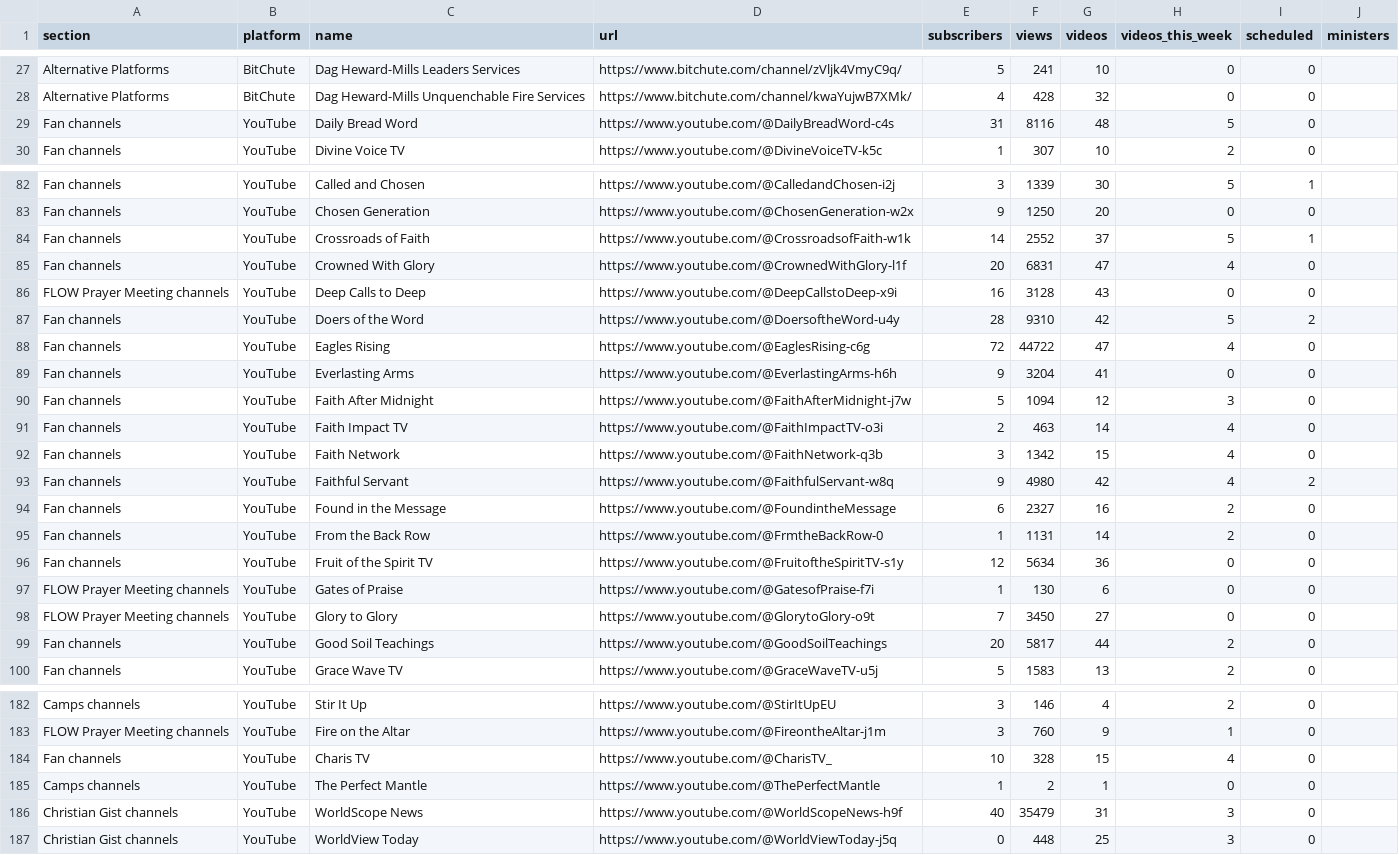
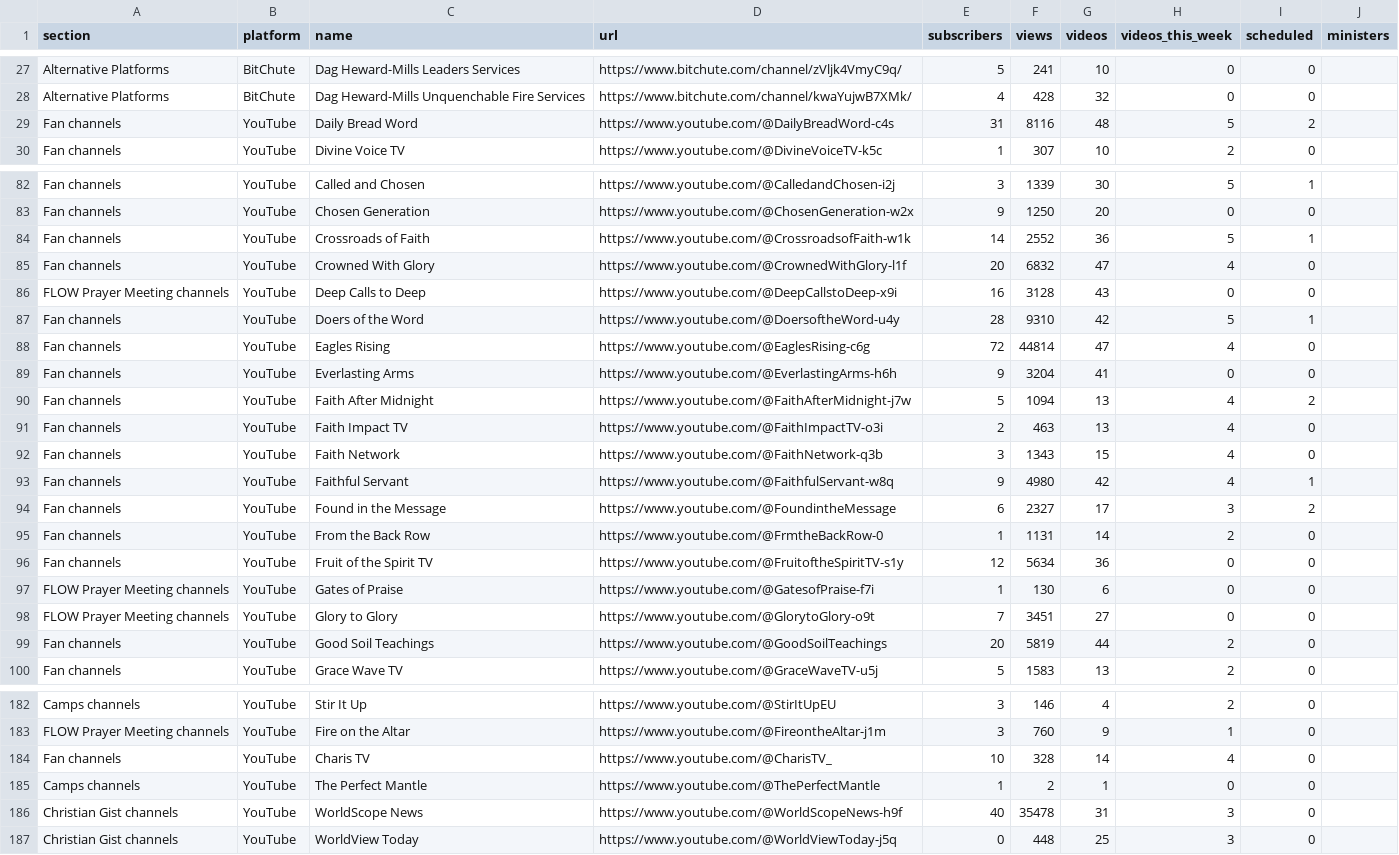
Before and after one commit to bigfactsdhmm-cyber/dhm-channel-dashboard, a CSV file: channels.csv, drawn as a sheet; only a part is shown, gaps mark what is left out; the diff covers the shown part only.

```diff
--- a/channels.csv
+++ b/channels.csv
@@ -28,3 +28,3 @@ Alternative Platforms,BitChute,Dag Heward-Mills Leaders Services,https://www.bit
 Alternative Platforms,BitChute,Dag Heward-Mills Unquenchable Fire Services,https://www.bitchute.com/channel/kwaYujwB7XMk/,4,428,32,0,0,
-Fan channels,YouTube,Daily Bread Word,https://www.youtube.com/@DailyBreadWord-c4s,31,8116,48,5,0,
+Fan channels,YouTube,Daily Bread Word,https://www.youtube.com/@DailyBreadWord-c4s,31,8116,48,5,2,
 Fan channels,YouTube,Divine Voice TV,https://www.youtube.com/@DivineVoiceTV-k5c,1,307,10,2,0,
@@ -83,13 +83,13 @@ Fan channels,YouTube,Called and Chosen,https://www.youtube.com/@CalledandChosen-
 Fan channels,YouTube,Chosen Generation,https://www.youtube.com/@ChosenGeneration-w2x,9,1250,20,0,0,
-Fan channels,YouTube,Crossroads of Faith,https://www.youtube.com/@CrossroadsofFaith-w1k,14,2552,37,5,1,
-Fan channels,YouTube,Crowned With Glory,https://www.youtube.com/@CrownedWithGlory-l1f,20,6831,47,4,0,
+Fan channels,YouTube,Crossroads of Faith,https://www.youtube.com/@CrossroadsofFaith-w1k,14,2552,36,5,1,
+Fan channels,YouTube,Crowned With Glory,https://www.youtube.com/@CrownedWithGlory-l1f,20,6832,47,4,0,
 FLOW Prayer Meeting channels,YouTube,Deep Calls to Deep,https://www.youtube.com/@DeepCallstoDeep-x9i,16,3128,43,0,0,
-Fan channels,YouTube,Doers of the Word,https://www.youtube.com/@DoersoftheWord-u4y,28,9310,42,5,2,
-Fan channels,YouTube,Eagles Rising,https://www.youtube.com/@EaglesRising-c6g,72,44722,47,4,0,
+Fan channels,YouTube,Doers of the Word,https://www.youtube.com/@DoersoftheWord-u4y,28,9310,42,5,1,
+Fan channels,YouTube,Eagles Rising,https://www.youtube.com/@EaglesRising-c6g,72,44814,47,4,0,
 Fan channels,YouTube,Everlasting Arms,https://www.youtube.com/@EverlastingArms-h6h,9,3204,41,0,0,
-Fan channels,YouTube,Faith After Midnight,https://www.youtube.com/@FaithAfterMidnight-j7w,5,1094,12,3,0,
-Fan channels,YouTube,Faith Impact TV,https://www.youtube.com/@FaithImpactTV-o3i,2,463,14,4,0,
-Fan channels,YouTube,Faith Network,https://www.youtube.com/@FaithNetwork-q3b,3,1342,15,4,0,
-Fan channels,YouTube,Faithful Servant,https://www.youtube.com/@FaithfulServant-w8q,9,4980,42,4,2,
-Fan channels,YouTube,Found in the Message,https://www.youtube.com/@FoundintheMessage,6,2327,16,2,0,
+Fan channels,YouTube,Faith After Midnight,https://www.youtube.com/@FaithAfterMidnight-j7w,5,1094,13,4,2,
+Fan channels,YouTube,Faith Impact TV,https://www.youtube.com/@FaithImpactTV-o3i,2,463,13,4,0,
+Fan channels,YouTube,Faith Network,https://www.youtube.com/@FaithNetwork-q3b,3,1343,15,4,0,
+Fan channels,YouTube,Faithful Servant,https://www.youtube.com/@FaithfulServant-w8q,9,4980,42,4,1,
+Fan channels,YouTube,Found in the Message,https://www.youtube.com/@FoundintheMessage,6,2327,17,3,2,
 Fan channels,YouTube,From the Back Row,https://www.youtube.com/@FrmtheBackRow-0,1,1131,14,2,0,
@@ -97,4 +97,4 @@ Fan channels,YouTube,Fruit of the Spirit TV,https://www.youtube.com/@FruitoftheS
 FLOW Prayer Meeting channels,YouTube,Gates of Praise,https://www.youtube.com/@GatesofPraise-f7i,1,130,6,0,0,
-FLOW Prayer Meeting channels,YouTube,Glory to Glory,https://www.youtube.com/@GlorytoGlory-o9t,7,3450,27,0,0,
-Fan channels,YouTube,Good Soil Teachings,https://www.youtube.com/@GoodSoilTeachings,20,5817,44,2,0,
+FLOW Prayer Meeting channels,YouTube,Glory to Glory,https://www.youtube.com/@GlorytoGlory-o9t,7,3451,27,0,0,
+Fan channels,YouTube,Good Soil Teachings,https://www.youtube.com/@GoodSoilTeachings,20,5819,44,2,0,
 Fan channels,YouTube,Grace Wave TV,https://www.youtube.com/@GraceWaveTV-u5j,5,1583,13,2,0,
@@ -183,5 +183,5 @@ Camps channels,YouTube,Stir It Up,https://www.youtube.com/@StirItUpEU,3,146,4,2,
 FLOW Prayer Meeting channels,YouTube,Fire on the Altar,https://www.youtube.com/@FireontheAltar-j1m,3,760,9,1,0,
-Fan channels,YouTube,Charis TV,https://www.youtube.com/@CharisTV_,10,328,15,4,0,
+Fan channels,YouTube,Charis TV,https://www.youtube.com/@CharisTV_,10,328,14,4,0,
 Camps channels,YouTube,The Perfect Mantle,https://www.youtube.com/@ThePerfectMantle,1,2,1,0,0,
-Christian Gist channels,YouTube,WorldScope News,https://www.youtube.com/@WorldScopeNews-h9f,40,35479,31,3,0,
+Christian Gist channels,YouTube,WorldScope News,https://www.youtube.com/@WorldScopeNews-h9f,40,35478,31,3,0,
 Christian Gist channels,YouTube,WorldView Today,https://www.youtube.com/@WorldViewToday-j5q,0,448,25,3,0,
```
Also changed, not shown: 55 edited cells elsewhere in this file, 8 other files.
